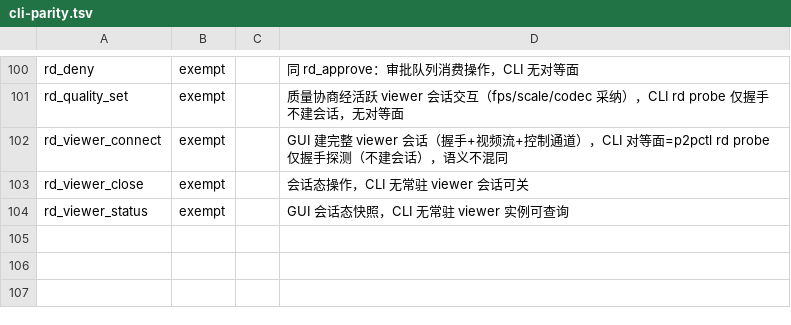
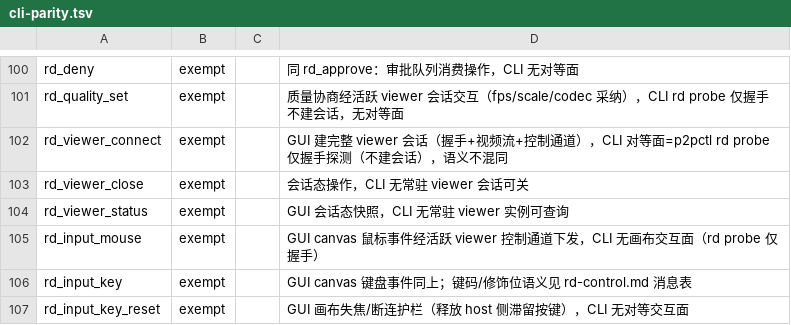
Before and after one commit to imeepos/p2p, a TSV file: scripts/check/cli-parity.tsv, drawn as a sheet; only a part is shown, gaps mark what is left out; the diff names each change by its address in the sheet, - before the commit and + after, or states it on an @@ line.

Commit message:
chore(cli-parity): rd_input_* 三条豁免登记（GUI 会话态交互面）

```diff
--- a/scripts/check/cli-parity.tsv
+++ b/scripts/check/cli-parity.tsv
+row 105: rd_input_mouse | exempt |  | GUI canvas 鼠标事件经活跃 viewer 控制通道下发，CLI 无画布交互面（rd probe 仅握手）
+row 106: rd_input_key | exempt |  | GUI canvas 键盘事件同上；键码/修饰位语义见 rd-control.md 消息表
+row 107: rd_input_key_reset | exempt |  | GUI 画布失焦/断连护栏（释放 host 侧滞留按键），CLI 无对等交互面
```
